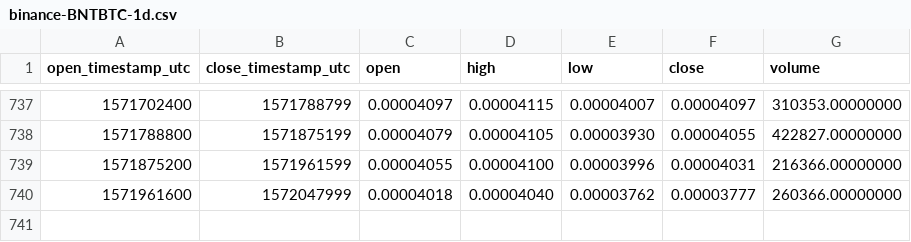
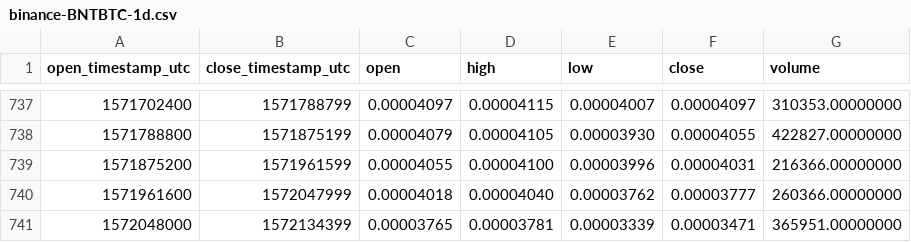
Before and after one commit to cryptobigbro/binance-BNTBTC, a CSV file: binance-BNTBTC-1d.csv, drawn as a sheet; only a part is shown, gaps mark what is left out.

Commit message:
Update OHLCV data.

```diff
--- a/binance-BNTBTC-1d.csv
+++ b/binance-BNTBTC-1d.csv
@@ -740 +740,2 @@ open_timestamp_utc,close_timestamp_utc,open,high,low,close,volume
 1571961600,1572047999,0.00004018,0.00004040,0.00003762,0.00003777,260366.00000000
+1572048000,1572134399,0.00003765,0.00003781,0.00003339,0.00003471,365951.00000000
```
Also changed, not shown: 1 other file.
